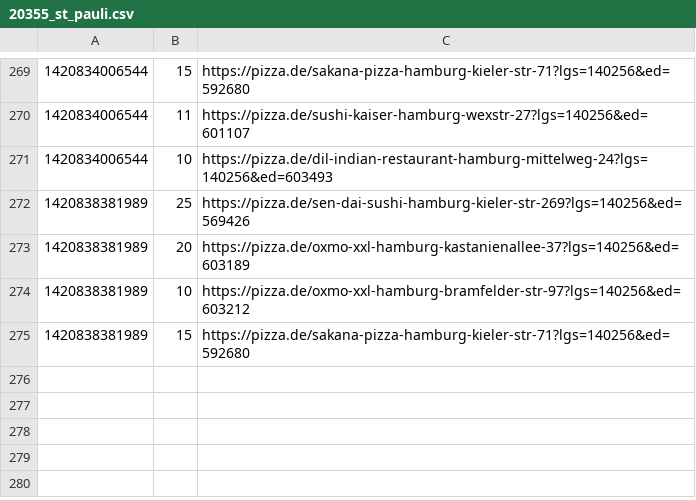
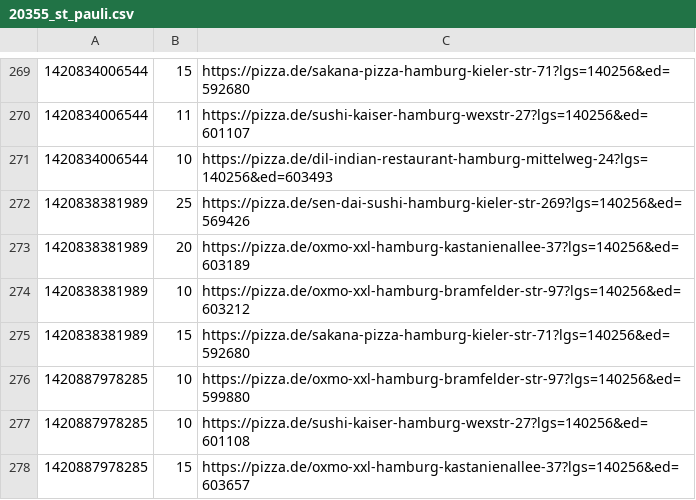
Before and after one commit to pizzadealer/pizzadealer.github.io, a CSV file: data/20355_st_pauli.csv, drawn as a sheet; only a part is shown, gaps mark what is left out.

Commit message:
New Data

```diff
--- a/data/20355_st_pauli.csv
+++ b/data/20355_st_pauli.csv
@@ -275 +275,4 @@
 1420838381989,15,https://pizza.de/sakana-pizza-hamburg-kieler-str-71?lgs=140256&ed=592680
+1420887978285,10,https://pizza.de/oxmo-xxl-hamburg-bramfelder-str-97?lgs=140256&ed=599880
+1420887978285,10,https://pizza.de/sushi-kaiser-hamburg-wexstr-27?lgs=140256&ed=601108
+1420887978285,15,https://pizza.de/oxmo-xxl-hamburg-kastanienallee-37?lgs=140256&ed=603657
```
Also changed, not shown: data/20539_rothenburgsort.csv, 1 other file.
